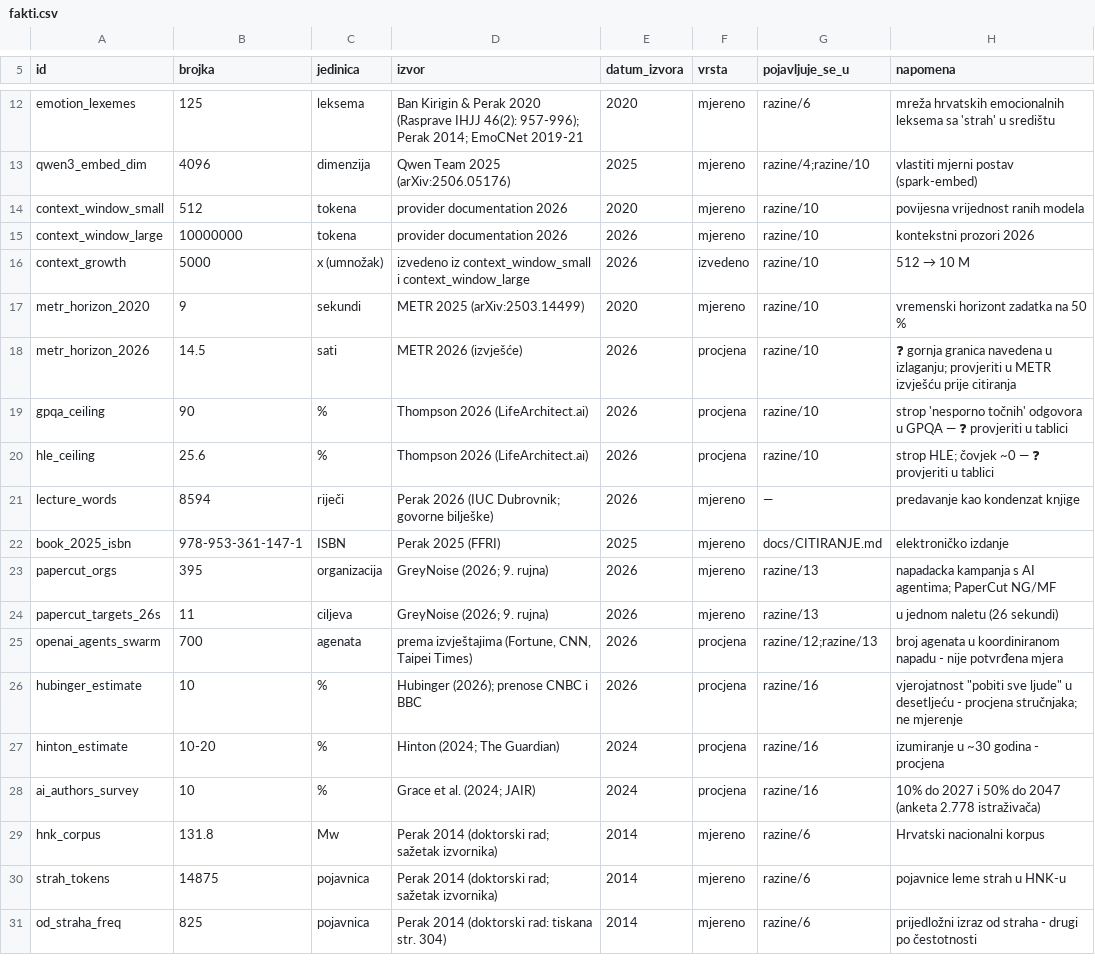
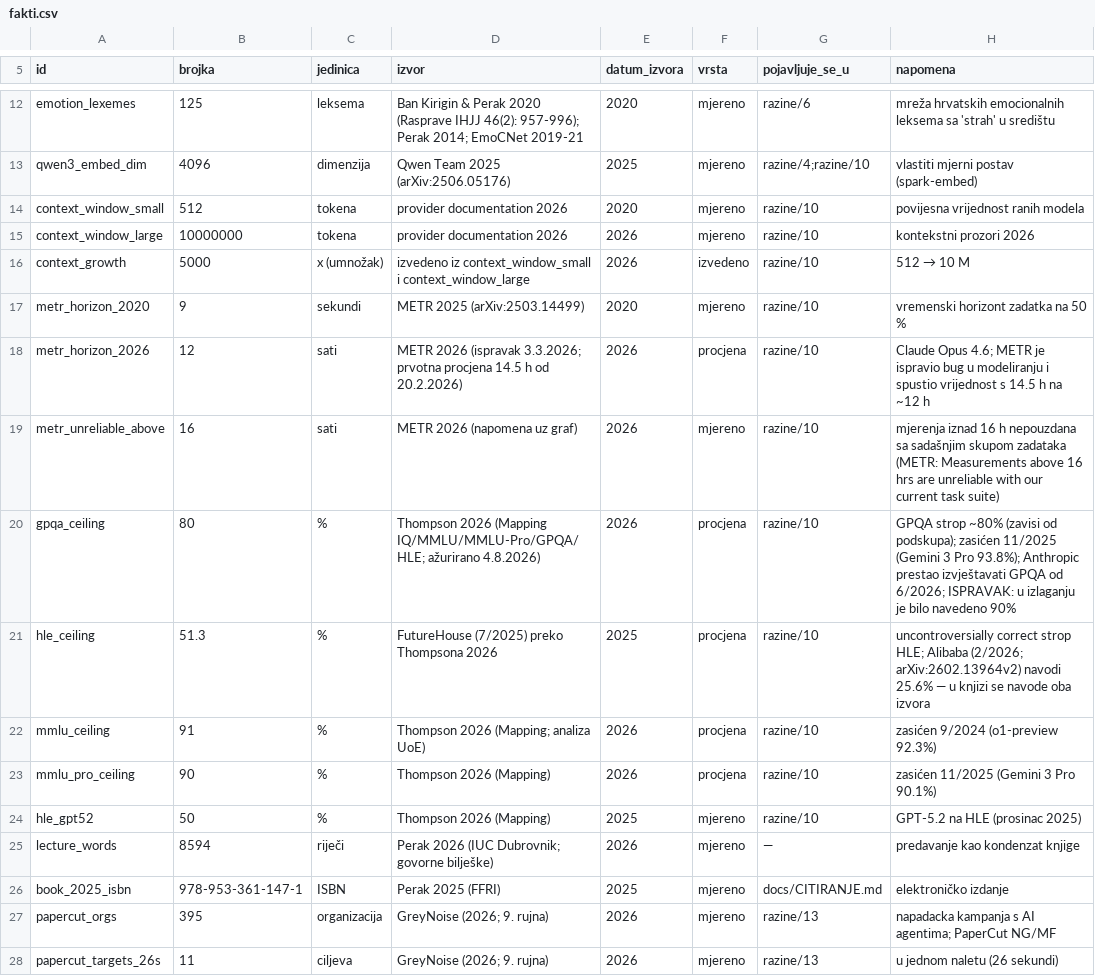
Before and after one commit to bperak/OntologijaKomunikacijeUDobaAI, a CSV file: data/fakti.csv, drawn as a sheet; only a part is shown, gaps mark what is left out; the shorter side is filled out with more unchanged rows.

Commit message:
Ispravak triju brojki nakon provjere na primarnim izvorima (14.9.2026)
- METR: horizont za Opus 4.6 nije 14.5 h nego ~12 h (METR ispravio bug 3.3.2026);
  uz graf napomena da su mjerenja iznad 16 h nepouzdana; Claude Mythos 16+ h
- GPQA: strop nije ~90% nego ~80% (zavisi od podskupa); zasicen 11/2025, Anthropic
  prestao izvjestavati 6/2026
- HLE: strop je ~51.3% (FutureHouse 7/2025) ILI 25.6% (Alibaba 2/2026) - navode se oba;
  HLE objavljen u Nature 649:1139-1146 (2026), DOI 10.1038/s41586-025-09962-4
- novo: docs/ISPRAVKE.md (evidencija ispravljenih javnih tvrdnji)
- REFERENCE_BASE: METR/HLE/GPQA zapisi prosireni + Thompson Mapping (stropovi MMLU 91, MMLU-Pro 90, GPQA 80, HLE 51/26)
- fakti.csv: 4 zapisa ispravljena + 4 nova (metr_unreliable_above, mmlu_ceiling, mmlu_pro_ceiling, hle_gpt52)

```diff
--- a/data/fakti.csv
+++ b/data/fakti.csv
@@ -17,5 +17,9 @@ context_growth,5000,x (umnožak),izvedeno iz context_window_small i context_wind
 metr_horizon_2020,9,sekundi,METR 2025 (arXiv:2503.14499),2020,mjereno,razine/10,vremenski horizont zadatka na 50 %
-metr_horizon_2026,14.5,sati,METR 2026 (izvješće),2026,procjena,razine/10,❓ gornja granica navedena u izlaganju; provjeriti u METR izvješću prije citiranja
-gpqa_ceiling,90,%,Thompson 2026 (LifeArchitect.ai),2026,procjena,razine/10,strop 'nesporno točnih' odgovora u GPQA — ❓ provjeriti u tablici
-hle_ceiling,25.6,%,Thompson 2026 (LifeArchitect.ai),2026,procjena,razine/10,strop HLE; čovjek ~0 — ❓ provjeriti u tablici
+metr_horizon_2026,12,sati,METR 2026 (ispravak 3.3.2026; prvotna procjena 14.5 h od 20.2.2026),2026,procjena,razine/10,Claude Opus 4.6; METR je ispravio bug u modeliranju i spustio vrijednost s 14.5 h na ~12 h
+metr_unreliable_above,16,sati,METR 2026 (napomena uz graf),2026,mjereno,razine/10,mjerenja iznad 16 h nepouzdana sa sadašnjim skupom zadataka (METR: Measurements above 16 hrs are unreliable with our current task suite)
+gpqa_ceiling,80,%,Thompson 2026 (Mapping IQ/MMLU/MMLU-Pro/GPQA/HLE; ažurirano 4.8.2026),2026,procjena,razine/10,GPQA strop ~80% (zavisi od podskupa); zasićen 11/2025 (Gemini 3 Pro 93.8%); Anthropic prestao izvještavati GPQA od 6/2026; ISPRAVAK: u izlaganju je bilo navedeno 90%
+hle_ceiling,51.3,%,FutureHouse (7/2025) preko Thompsona 2026,2025,procjena,razine/10,uncontroversially correct strop HLE; Alibaba (2/2026; arXiv:2602.13964v2) navodi 25.6% — u knjizi se navode oba izvora
+mmlu_ceiling,91,%,Thompson 2026 (Mapping; analiza UoE),2026,procjena,razine/10,zasićen 9/2024 (o1-preview 92.3%)
+mmlu_pro_ceiling,90,%,Thompson 2026 (Mapping),2026,procjena,razine/10,zasićen 11/2025 (Gemini 3 Pro 90.1%)
+hle_gpt52,50,%,Thompson 2026 (Mapping),2025,mjereno,razine/10,GPT-5.2 na HLE (prosinac 2025)
 lecture_words,8594,riječi,"Perak 2026 (IUC Dubrovnik; govorne bilješke)",2026,mjereno,—,predavanje kao kondenzat knjige
```
Also changed, not shown: 2 other files.
